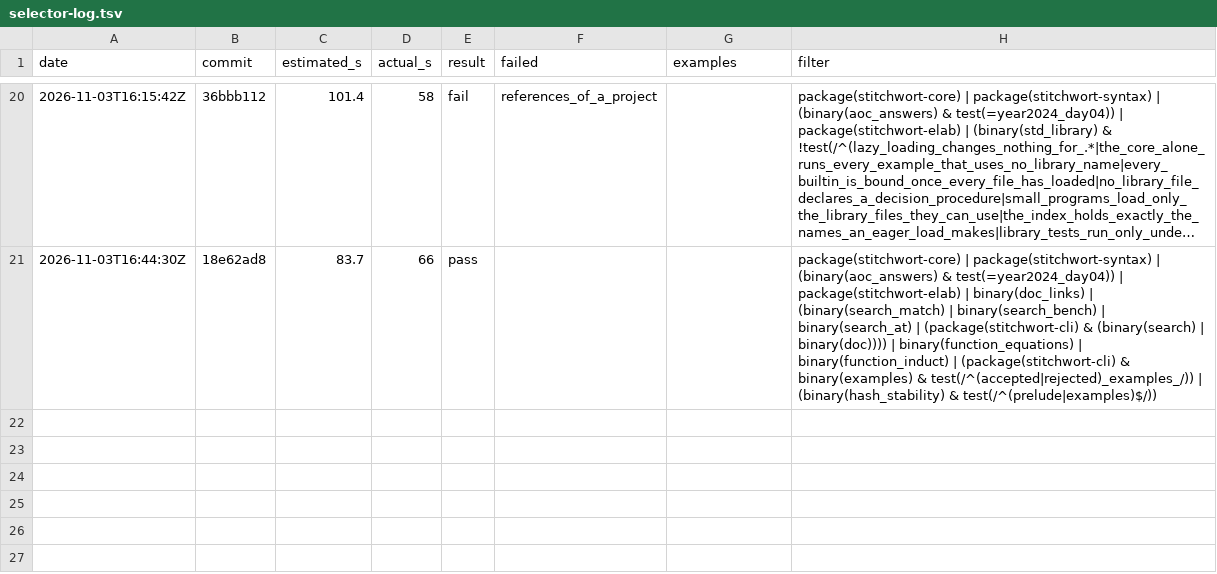
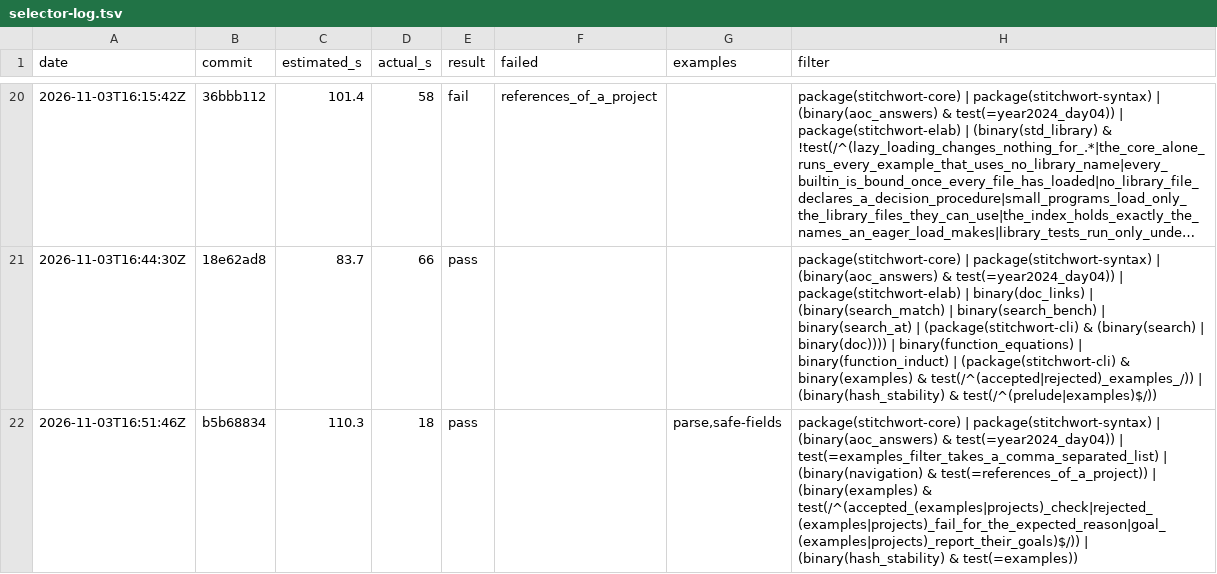
Before and after one commit to mdr/stitchwort, a TSV file: dev/selector-log.tsv, drawn as a sheet; only a part is shown, gaps mark what is left out; long unchanged cells end in …; the diff names each change by its address in the sheet, - before the commit and + after, or states it on an @@ line.

```diff
--- a/dev/selector-log.tsv
+++ b/dev/selector-log.tsv
+row 22: 2026-11-03T16:51:46Z | b5b68834 | 110.3 | 18 | pass |  | parse,safe-fields | package(stitchwort-core) | package(stitchwort-syntax) | (binary(aoc_answers) & test(=year2024_day04)) | test(=examples_filter_takes_a_comma_separated_list) | (binary(navigation) & test(=references_of_a_project)) | (binary(examples) & test(/^(accepted_(examples|projects)_check|rejected_(examples|projects)_fail_for_the_expected_reason|goal_(examples|projects)_report_their_goals)$/)) | (binary(hash_stability) & test(=examples))
```
Also changed, not shown: 1 other file.
